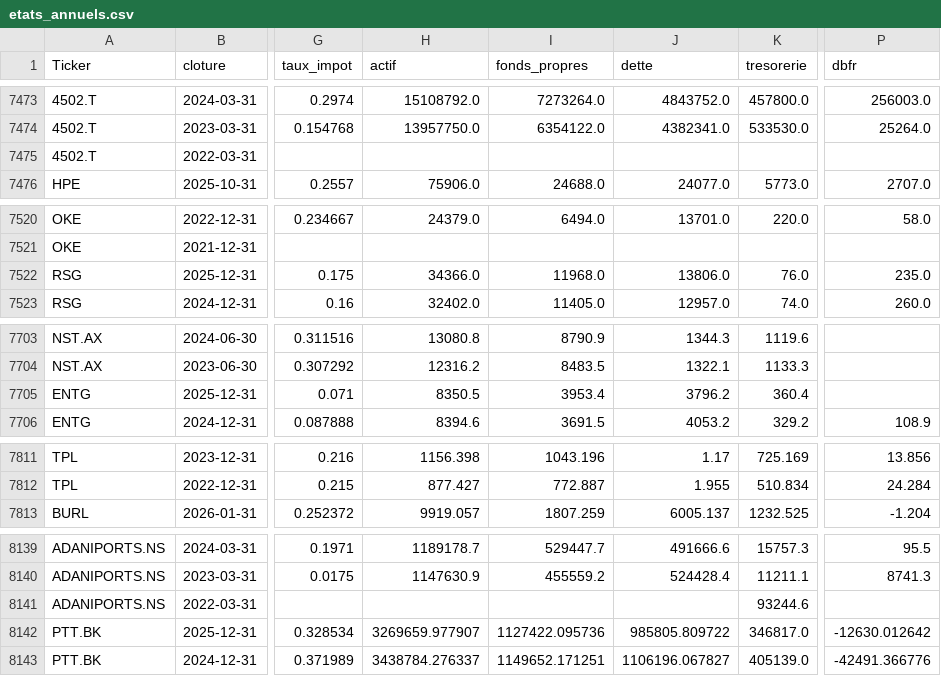
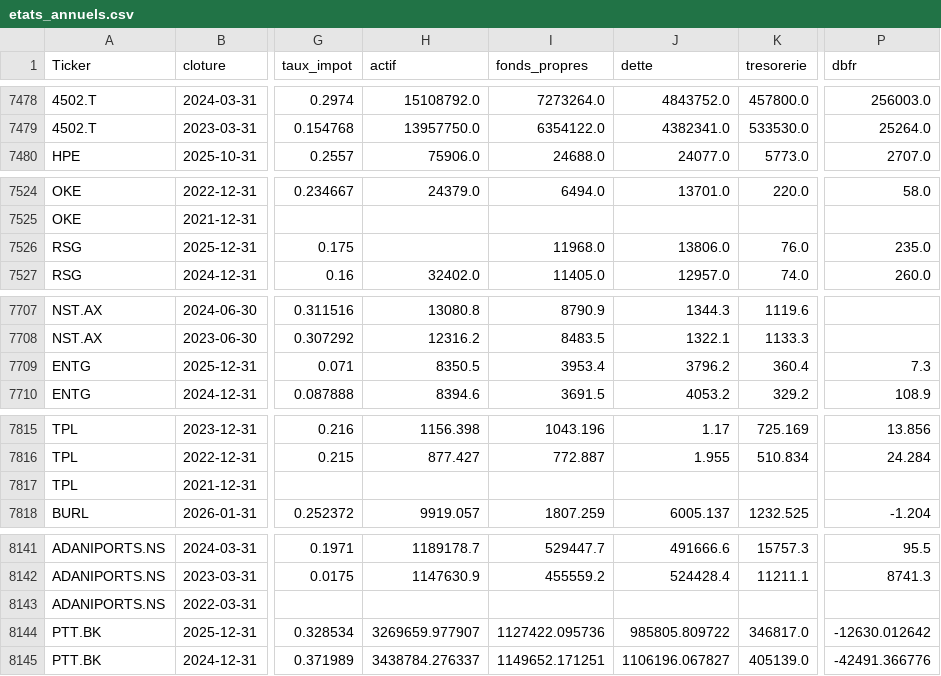
Before and after one commit to jadghannam/Polaris-Suivi, a CSV file: data/etats_annuels.csv, drawn as a sheet; only a part is shown, gaps mark what is left out; addresses are those after the commit; the diff covers the shown part only; the diff names each change by its address in the sheet, - before the commit and + after, or states it on an @@ line.

```diff
--- a/data/etats_annuels.csv
+++ b/data/etats_annuels.csv
@@ row 7475 moved to row 7324: 4502.T @@
-H7526 (actif): 34366.0
+H7526 (actif): (empty)
-P7709 (dbfr): (empty)
+P7709 (dbfr): 7.3
@@ row 7324 moved to row 7817: TPL @@
-K8143 (tresorerie): 93244.6
+K8143 (tresorerie): (empty)
```
Also changed, not shown: 5 moved rows and 38 edited cells elsewhere in this file, data/cours.csv, data/fondamentaux_dcf.csv, 15 other files.
